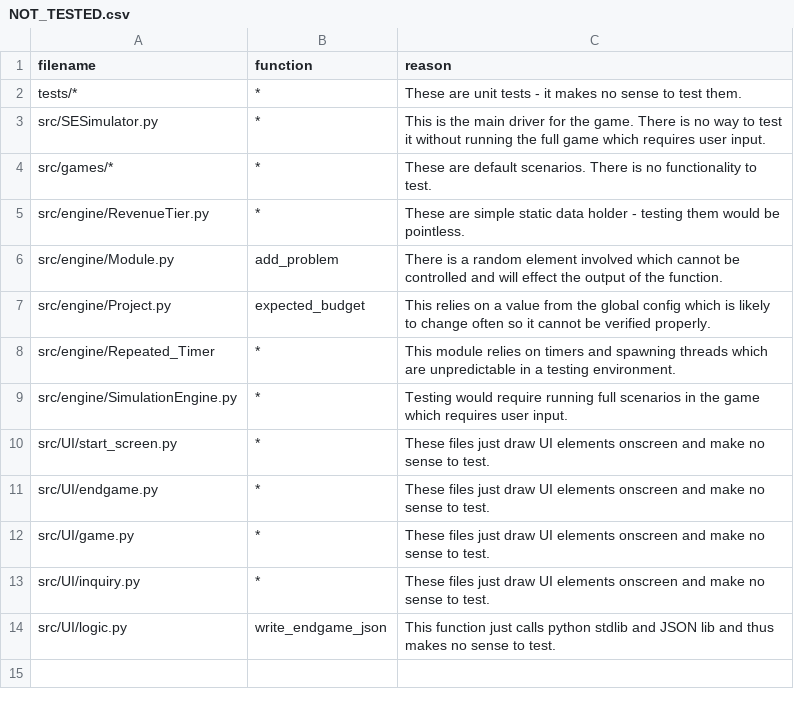
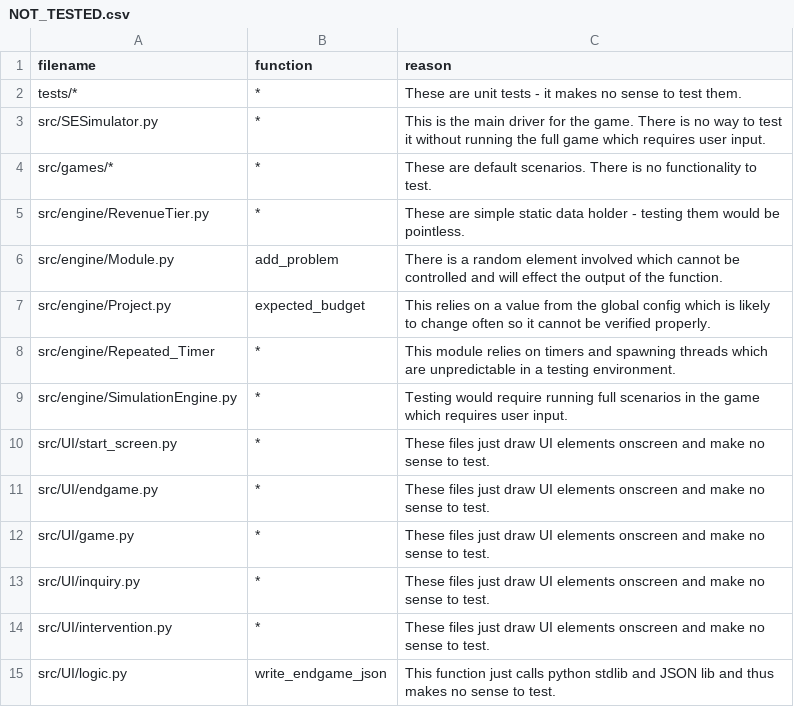
Before and after one commit to ianfhunter/TeamCrab, a CSV file: NOT_TESTED.csv, drawn as a sheet.

Commit message:
placeholder inquiry interface where interventions should be

```diff
--- a/NOT_TESTED.csv
+++ b/NOT_TESTED.csv
@@ -13,2 +13,3 @@ src/UI/game.py, *, These files just draw UI elements onscreen and make no sense
 src/UI/inquiry.py, *, These files just draw UI elements onscreen and make no sense to test.
+src/UI/intervention.py, *, These files just draw UI elements onscreen and make no sense to test.
 src/UI/logic.py, write_endgame_json, This function just calls python stdlib and JSON lib and thus makes no sense to test.
```
Also changed, not shown: 6 other files.
